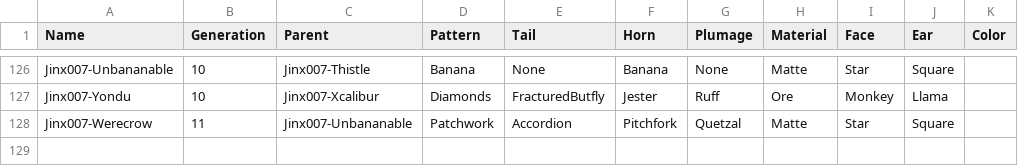
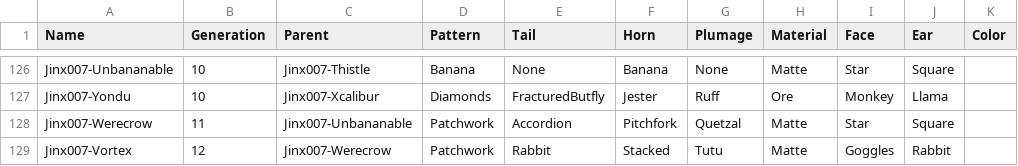
Before and after one commit to g1ddy/PeridotArchetypeFinder, a CSV file: assets/External.csv, drawn as a sheet; only a part is shown, gaps mark what is left out; the diff names each change by its address in the sheet, - before the commit and + after, or states it on an @@ line.

```diff
--- a/assets/External.csv
+++ b/assets/External.csv
+row 129: Jinx007-Vortex | 12 | Jinx007-Werecrow | Patchwork | Rabbit | Stacked | Tutu | Matte | Goggles | Rabbit
```
Also changed, not shown: assets/Peridots.csv, 2 other files.
